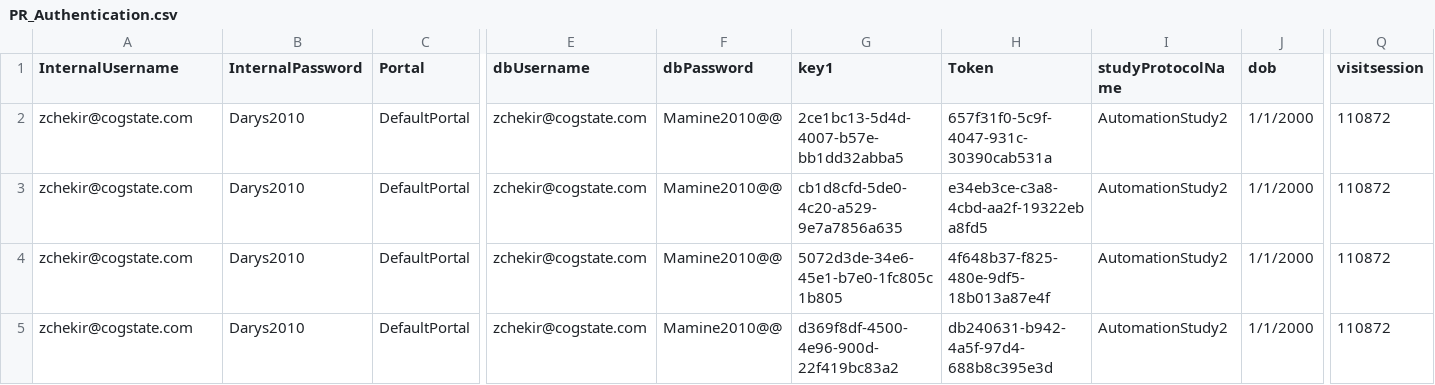
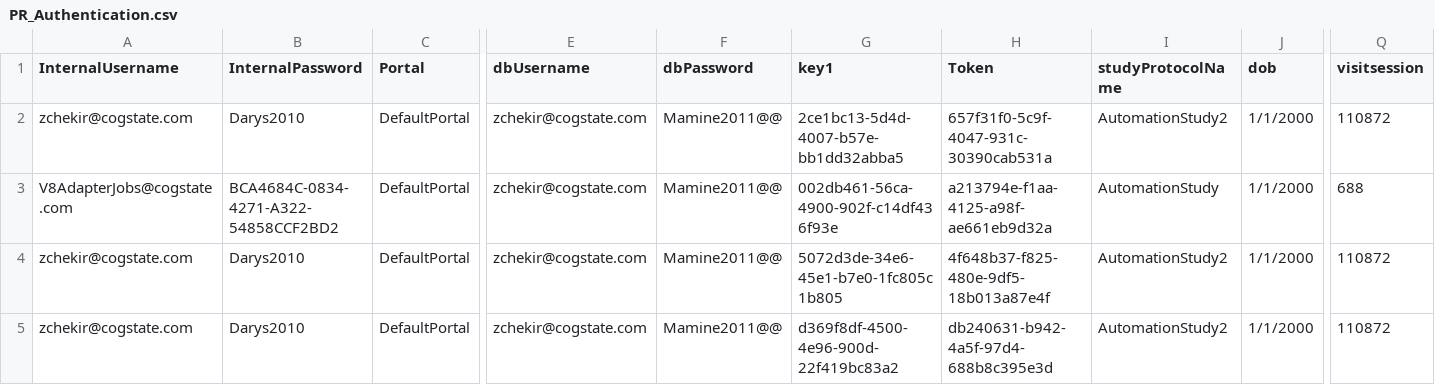
Before and after one commit to zchekir/dll, a CSV file: eSourcePlatform/eSourcePlatform/PR_Authentication.csv, drawn as a sheet; only a part is shown, gaps mark what is left out; the diff names each change by its address in the sheet, - before the commit and + after, or states it on an @@ line.

```diff
--- a/eSourcePlatform/eSourcePlatform/PR_Authentication.csv
+++ b/eSourcePlatform/eSourcePlatform/PR_Authentication.csv
-F2:F5 (dbPassword): Mamine2010@@
+F2:F5 (dbPassword): Mamine2011@@
-A3 (InternalUsername): zchekir@cogstate.com
+A3 (InternalUsername): V8AdapterJobs@cogstate.com
-B3 (InternalPassword): Darys2010
+B3 (InternalPassword): BCA4684C-0834-4271-A322-54858CCF2BD2
-G3 (key1): cb1d8cfd-5de0-4c20-a529-9e7a7856a635
+G3 (key1): 002db461-56ca-4900-902f-c14df436f93e
-H3 (Token): e34eb3ce-c3a8-4cbd-aa2f-19322eba8fd5
+H3 (Token): a213794e-f1aa-4125-a98f-ae661eb9d32a
-I3 (studyProtocolName): AutomationStudy2
+I3 (studyProtocolName): AutomationStudy
-Q3 (visitsession): 110872
+Q3 (visitsession): 688
```
Also changed, not shown: 20 other files.
